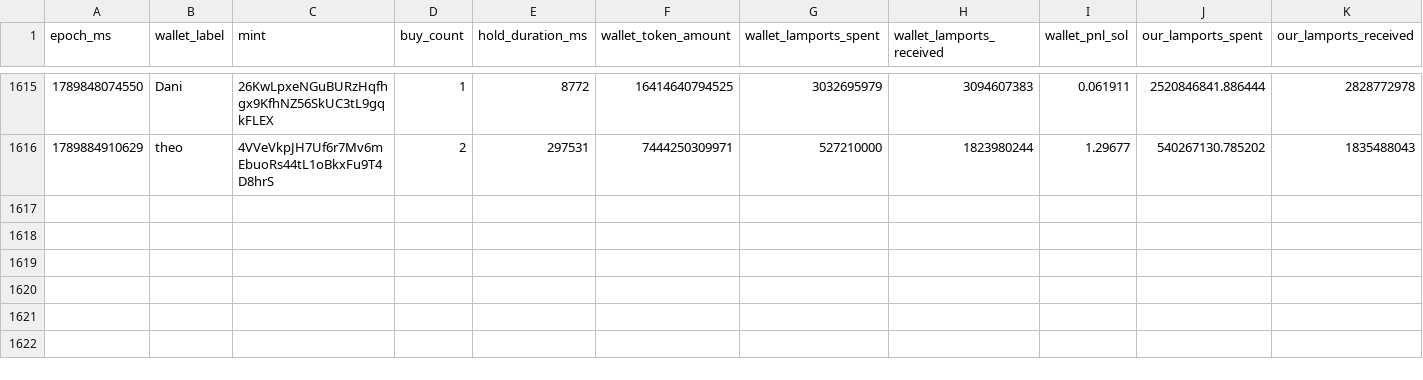
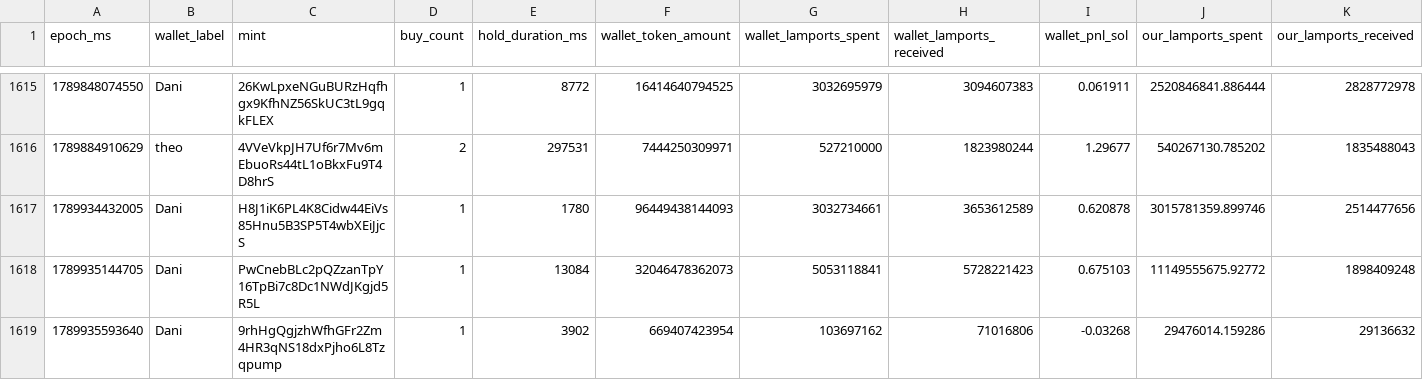
Before and after one commit to dturnover/solana-copy-trader, a CSV file: reports/paper_trades_final.csv, drawn as a sheet; only a part is shown, gaps mark what is left out; rows hold the shown columns only; the diff names each change by its address in the sheet, - before the commit and + after, or states it on an @@ line.

```diff
--- a/reports/paper_trades_final.csv
+++ b/reports/paper_trades_final.csv
+row 1617: 1789934432005 | Dani | H8J1iK6PL4K8Cidw44EiVs85Hnu5B3SP5T4wbXEiJjcS | 1 | 1780 | 96449438144093 | 3032734661 | 3653612589 | 0.620878 | 3015781359.899746 | 2514477656
+row 1618: 1789935144705 | Dani | PwCnebBLc2pQZzanTpY16TpBi7c8Dc1NWdJKgjd5R5L | 1 | 13084 | 32046478362073 | 5053118841 | 5728221423 | 0.675103 | 11149555675.92772 | 1898409248
+row 1619: 1789935593640 | Dani | 9rhHgQgjzhWfhGFr2Zm4HR3qNS18dxPjho6L8Tzqpump | 1 | 3902 | 669407423954 | 103697162 | 71016806 | -0.03268 | 29476014.159286 | 29136632
```
